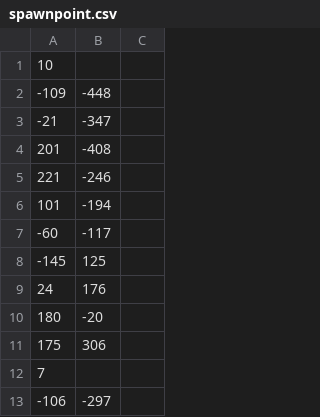
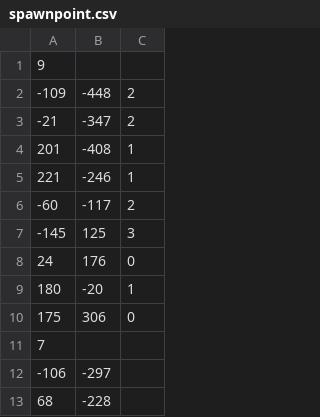
Before and after one commit to yeosu0107/SilentEngine, a CSV file: SilentEngine/spawnpoint.csv, drawn as a sheet; only a part is shown; the shorter side is filled out with more unchanged rows; removed rows and columns are numbered as before the commit, all else as after; the diff names each change by its address in the sheet, - before the commit and + after, or states it on an @@ line.

```diff
--- a/SilentEngine/spawnpoint.csv
+++ b/SilentEngine/spawnpoint.csv
-A1: 10
+A1: 9
-C2:C3: (empty)
+C2:C3: 2
-C4:C5: (empty)
+C4:C5: 1
-row 6: 101 | -194
-C6: (empty)
+C6: 2
-C7: (empty)
+C7: 3
-C8: (empty)
+C8: 0
-C9: (empty)
+C9: 1
-C10: (empty)
+C10: 0
```
Also changed, not shown: 10 other files.
